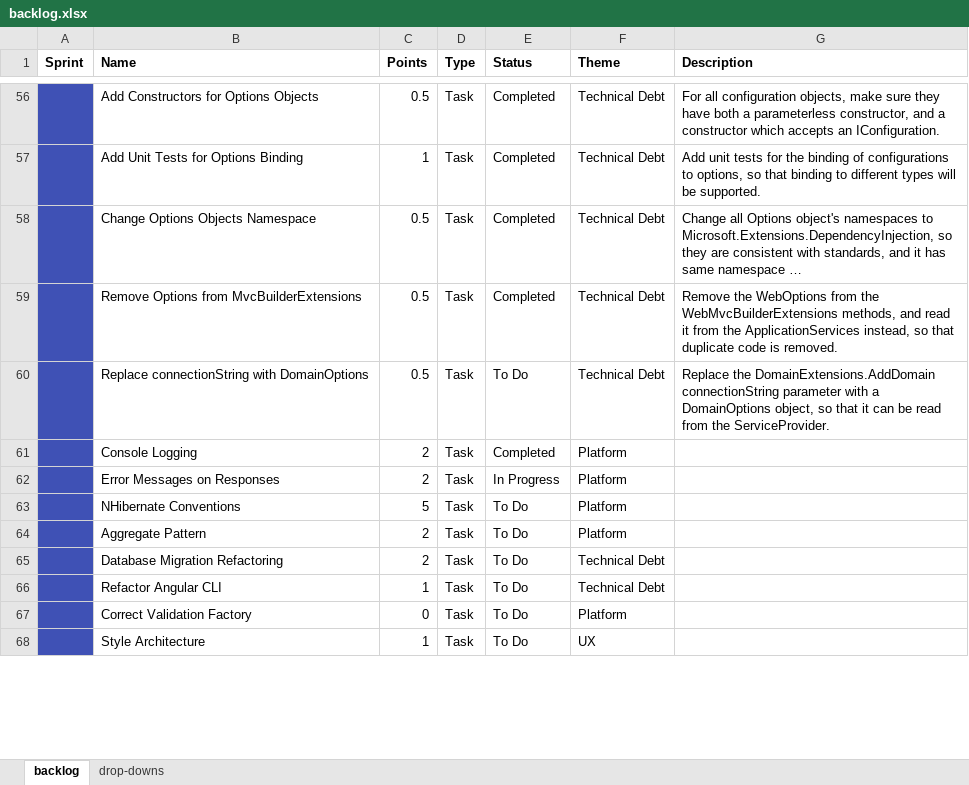
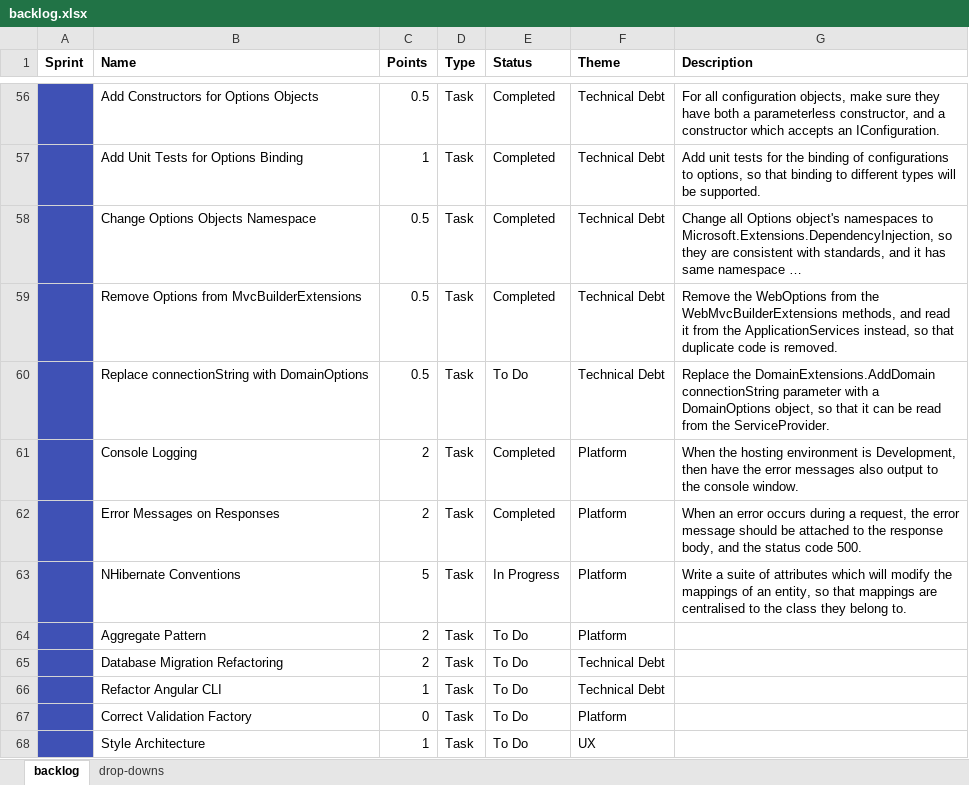
Before and after one commit to jonathanburrows/lavalav-legacy, an Excel workbook: docs/backlog.xlsx, sheet backlog, drawn as a sheet; only a part is shown, gaps mark what is left out; long unchanged cells end in …; values as stored, in another font and other column widths than the file's, no borders; the diff names each change by its address in the sheet, - before the commit and + after, or states it on an @@ line.

```diff
--- a/docs/backlog.xlsx (sheet backlog)
+++ b/docs/backlog.xlsx (sheet backlog)
-G61 (Description): (empty)
+G61 (Description): When the hosting environment is Development, then have the error messages also output to the console window.
-E62 (Status): In Progress
+E62 (Status): Completed
-G62 (Description): (empty)
+G62 (Description): When an error occurs during a request, the error message should be attached to the response body, and the status code 500.
-E63 (Status): To Do
+E63 (Status): In Progress
-G63 (Description): (empty)
+G63 (Description): Write a suite of attributes which will modify the mappings of an entity, so that mappings are centralised to the class they belong to.
```
Also changed, not shown: 10 other files.
